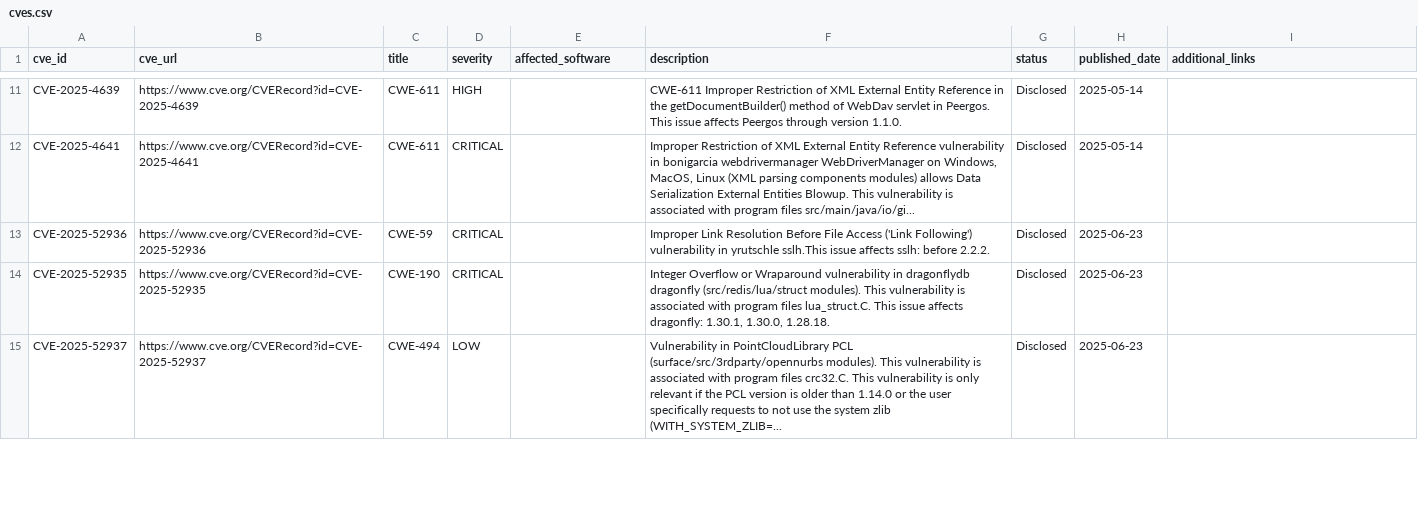
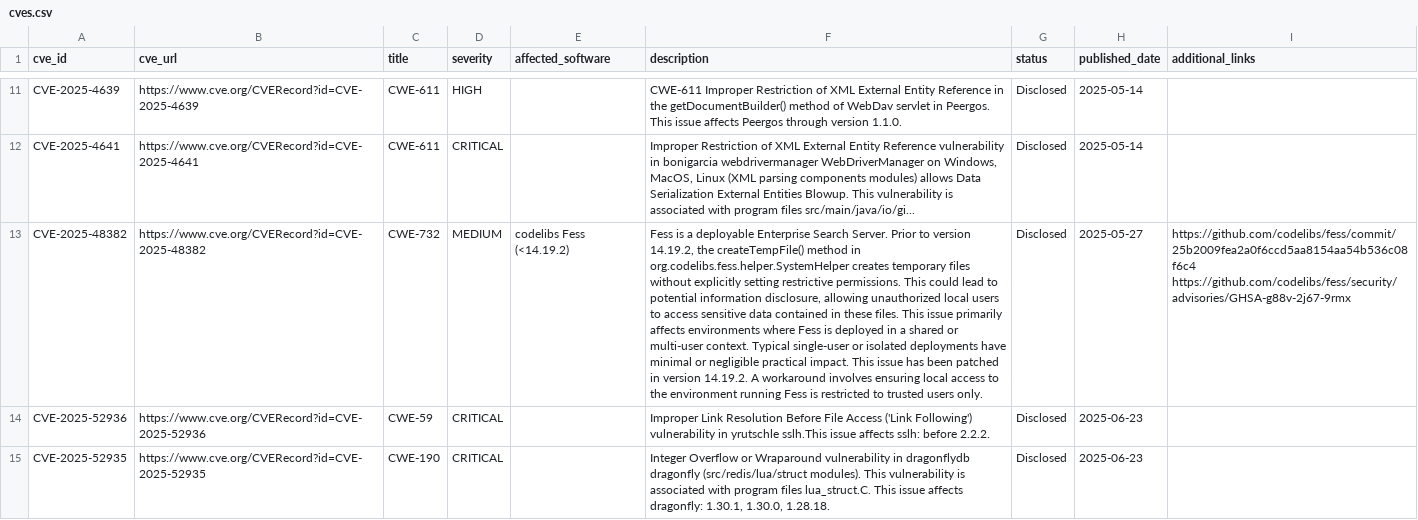
Before and after one commit to TitanCAProject/TitanCAProject.github.io, a CSV file: assets/cves.csv, drawn as a sheet; only a part is shown, gaps mark what is left out; the shorter side is filled out with more unchanged rows; the diff names each change by its address in the sheet, - before the commit and + after, or states it on an @@ line.

Commit message:
update CVEs

```diff
--- a/assets/cves.csv
+++ b/assets/cves.csv
+row 13: CVE-2025-48382 | https://www.cve.org/CVERecord?id=CVE-2025-48382 | CWE-732 | MEDIUM | codelibs Fess (<14.19.2) | Fess is a deployable Enterprise Search Server. Prior to version 14.19.2, the createTempFile() method in org.codelibs.fess.helper.SystemHelper creates temporary files without explicitly setting restrictive permissions. This could lead to potential information disclosure, allowing unauthorized local users to access sensitive data contained in these files. This issue primarily affects environments where Fess is deployed in a shared or multi-user context. Typical single-user or isolated deployments have minimal or negligible practical impact. This issue has been patched in version 14.19.2. A workaround involves ensuring local access to the environment running Fess is restricted to trusted users only. | Disclosed | 2025-05-27 | https://github.com/codelibs/fess/commit/25b2009fea2a0f6ccd5aa8154aa54b536c08f6c4 https://github.com/codelibs/fess/security/advisories/GHSA-g88v-2j67-9rmx
```
